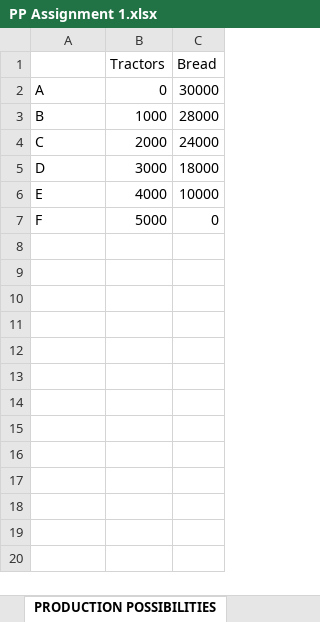
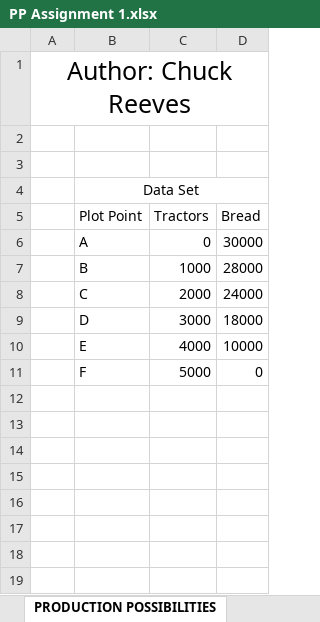
Before and after one commit to manchuck/School, an Excel workbook: Macro Ecnomics/PP Assignment 1.xlsx, sheet PRODUCTION POSSIBILITIES, drawn as a sheet; only a part is shown; values as stored, in another font and other column widths than the file's, no borders; charts and pictures not drawn; addresses are those after the commit; the diff covers the shown part only; the diff names each change by its address in the sheet, - before the commit and + after, or states it on an @@ line.

```diff
--- a/Macro Ecnomics/PP Assignment 1.xlsx (sheet PRODUCTION POSSIBILITIES)
+++ b/Macro Ecnomics/PP Assignment 1.xlsx (sheet PRODUCTION POSSIBILITIES)
+column A, empty
+row 1: Author: Chuck Reeves
+row 2: (empty)
+row 3: (empty)
+row 4:  | Data Set
-B5: (empty)
+B5: Plot Point
+row 12: (empty)
+row 13: (empty)
+row 14: (empty)
+row 15: (empty)
+row 16: (empty)
+row 17: (empty)
+row 18: (empty)
+row 19: (empty)
```
Also changed, not shown: 23 added rows elsewhere in this sheet, charts or pictures.
